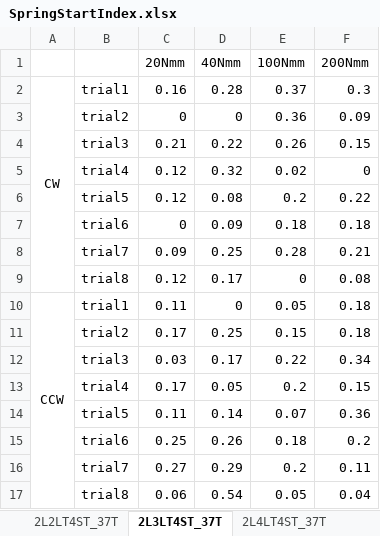
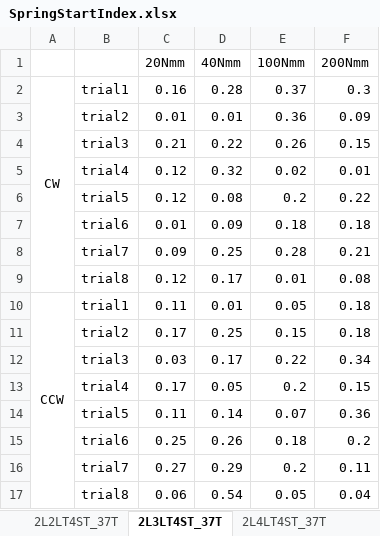
Before and after one commit to Agile-and-Adaptive-Robotics/Quadruped_Robot, an Excel workbook: Code/Matlab/Analysis/DampedLeg_Krnacik/Haonan/3DPrinted_Torsion_Spring/torqueTest/data/SpringStartIndex.xlsx, sheet 2L3LT4ST_37T, drawn as a sheet; values as stored, in another font and other column widths than the file's, no borders; the diff names each change by its address in the sheet, - before the commit and + after, or states it on an @@ line.

```diff
--- a/Code/Matlab/Analysis/DampedLeg_Krnacik/Haonan/3DPrinted_Torsion_Spring/torqueTest/data/SpringStartIndex.xlsx (sheet 2L3LT4ST_37T)
+++ b/Code/Matlab/Analysis/DampedLeg_Krnacik/Haonan/3DPrinted_Torsion_Spring/torqueTest/data/SpringStartIndex.xlsx (sheet 2L3LT4ST_37T)
-C3 (20Nmm): 0
+C3 (20Nmm): 0.01
-D3 (40Nmm): 0
+D3 (40Nmm): 0.01
-F5 (200Nmm): 0
+F5 (200Nmm): 0.01
-C7 (20Nmm): 0
+C7 (20Nmm): 0.01
-E9 (100Nmm): 0
+E9 (100Nmm): 0.01
-D10 (40Nmm): 0
+D10 (40Nmm): 0.01
```
Also changed, not shown: sheet 2L4LT4ST_37T, sheet 2L2LT4ST_37T, 6 other files.
